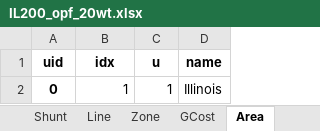
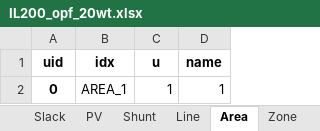
Before and after one commit to jinningwang/thermal_inertia, an Excel workbook: ACTIVSg200/IL200_opf_20wt.xlsx, sheet Area, drawn as a sheet; values as stored, in another font and other column widths than the file's, no borders; the diff names each change by its address in the sheet, - before the commit and + after, or states it on an @@ line.

```diff
--- a/ACTIVSg200/IL200_opf_20wt.xlsx (sheet Area)
+++ b/ACTIVSg200/IL200_opf_20wt.xlsx (sheet Area)
@@ sheet tab order changed: Slack | PV | Shunt | Line | Area | Zone @@
-B2 (idx): 1
+B2 (idx): AREA_1
-D2 (name): Illinois
+D2 (name): 1
```
Also changed, not shown: sheet Line, sheet Bus, sheet Zone, sheet PV, ACTIVSg200/1.IL200_dyn_20wt.xlsx, ACTIVSg200/3.IL200_dyn_50wt.xlsx, 7 other files.
